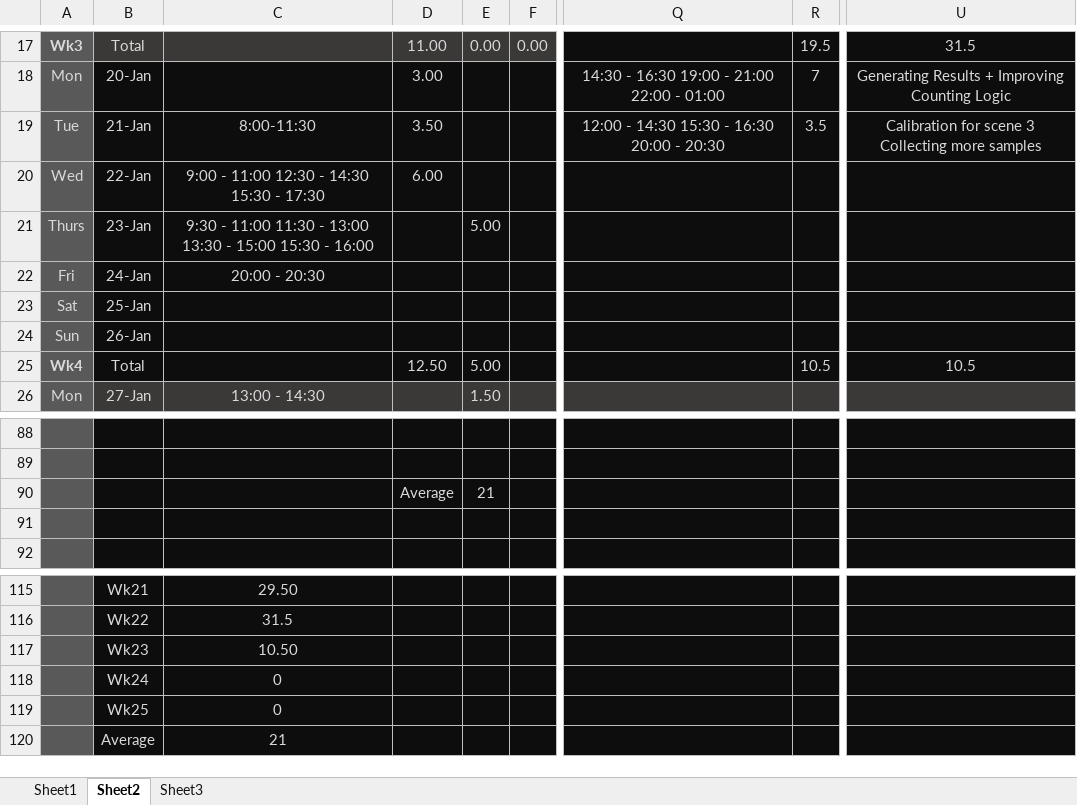
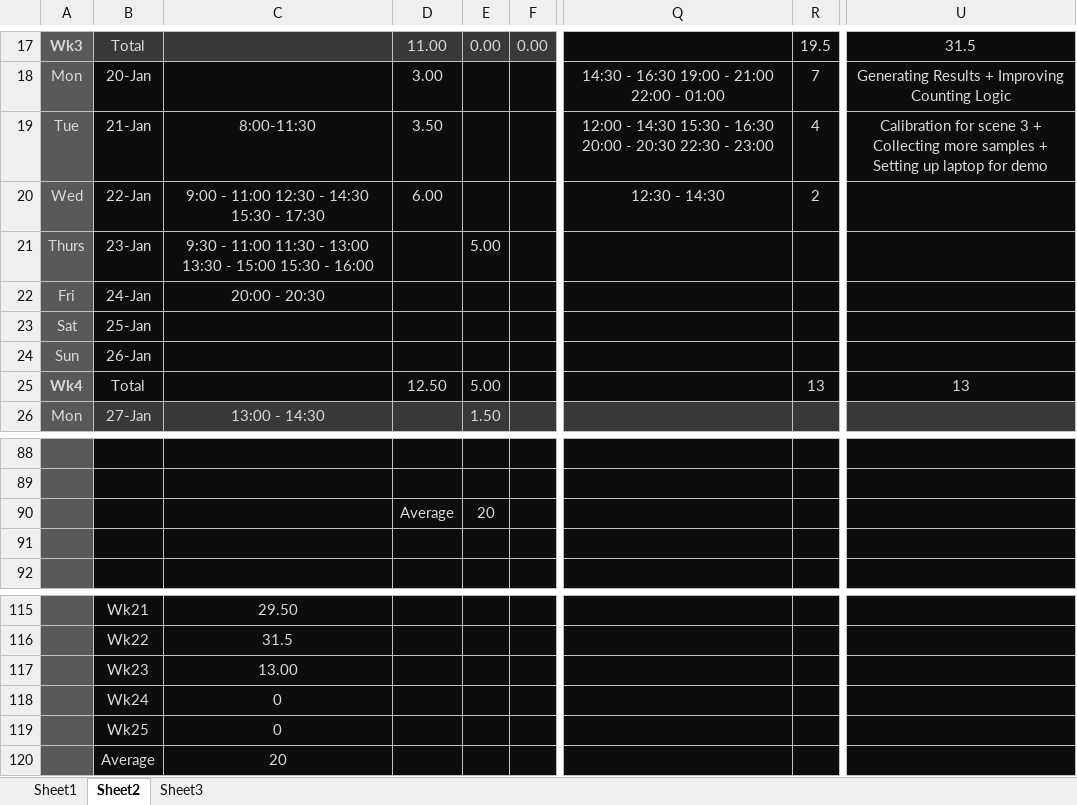
Before and after one commit to xolopx/thesisWindows, an Excel workbook: Time.xlsx, sheet Sheet2, drawn as a sheet; only a part is shown, gaps mark what is left out; values as stored, in another font and other column widths than the file's, no borders; charts and pictures and conditional formats not drawn; the diff names each change by its address in the sheet, - before the commit and + after, or states it on an @@ line.

```diff
--- a/Time.xlsx (sheet Sheet2)
+++ b/Time.xlsx (sheet Sheet2)
-Q19: …- 20:30
+Q19: …- 20:30 22:30 - 23:00
-R19: 3.5
+R19: 4
-U19: …scene 3 Collecting more samples
+U19: …scene 3 + Collecting more samples + Setting up laptop for demo
-Q20: (empty)
+Q20: 12:30 - 14:30
-R20: (empty)
+R20: 2
-R25: 10.5
+R25: 13
-U25: 10.5
+U25: 13
-E90: 21
+E90: 20
-C117: 10.50
+C117: 13.00
-C120: 21
+C120: 20
```
Also changed, not shown: charts or pictures, 3 other files.
